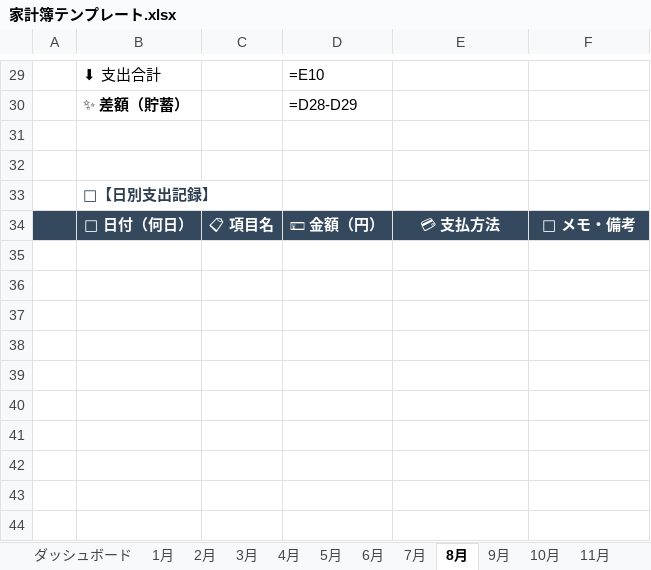
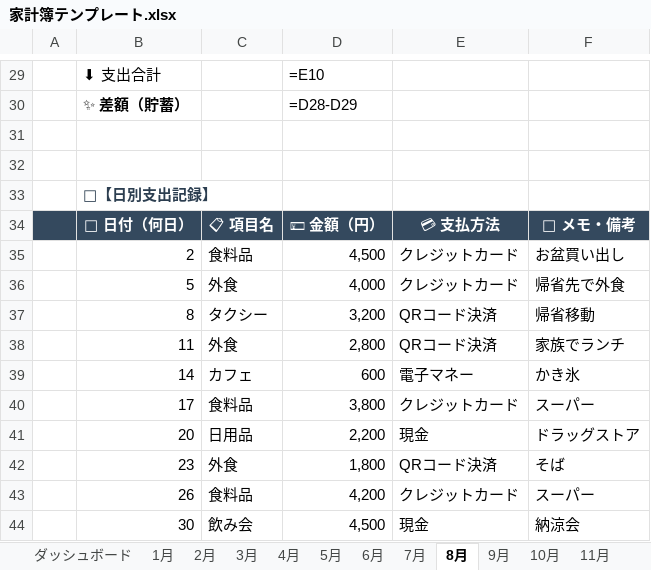
Before and after one commit to yyappyyy/app-cowork, an Excel workbook: household-budget-spreadsheet/家計簿テンプレート.xlsx, sheet 8月, drawn as a sheet; only a part is shown, gaps mark what is left out; values as stored, in another font and other column widths than the file's, no borders; formulas without a stored value are shown as written; the diff covers the shown part only; the diff names each change by its address in the sheet, - before the commit and + after, or states it on an @@ line.

```diff
--- a/household-budget-spreadsheet/家計簿テンプレート.xlsx (sheet 8月)
+++ b/household-budget-spreadsheet/家計簿テンプレート.xlsx (sheet 8月)
+row 35:  | 2 | 食料品 | 4,500 | クレジットカード | お盆買い出し
+row 36:  | 5 | 外食 | 4,000 | クレジットカード | 帰省先で外食
+row 37:  | 8 | タクシー | 3,200 | QRコード決済 | 帰省移動
+row 38:  | 11 | 外食 | 2,800 | QRコード決済 | 家族でランチ
+row 39:  | 14 | カフェ | 600 | 電子マネー | かき氷
+row 40:  | 17 | 食料品 | 3,800 | クレジットカード | スーパー
+row 41:  | 20 | 日用品 | 2,200 | 現金 | ドラッグストア
+row 42:  | 23 | 外食 | 1,800 | QRコード決済 | そば
+row 43:  | 26 | 食料品 | 4,200 | クレジットカード | スーパー
+row 44:  | 30 | 飲み会 | 4,500 | 現金 | 納涼会
```
Also changed, not shown: 34 edited cells elsewhere in this sheet, sheet 10月, sheet 7月, sheet 12月, sheet 6月, sheet 5月, sheet 4月, 5 more sheets, 1 other file.
